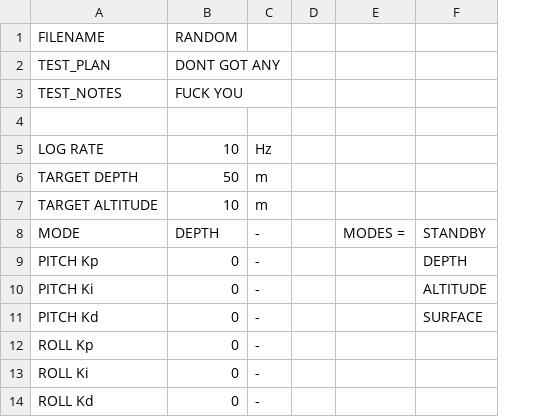
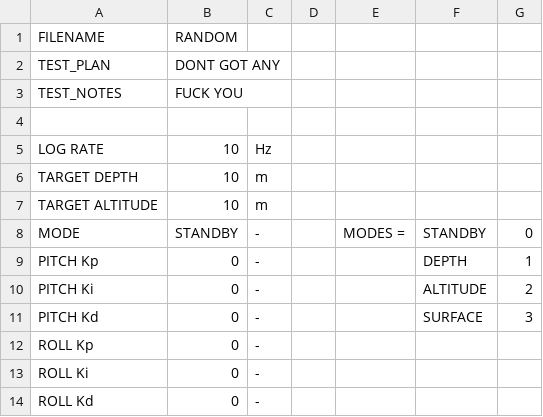
Before and after one commit to BlueFish-MECH400/BlueFish, a CSV file: Sandbox/Pi/BlueFish_Settings.csv, drawn as a sheet; the diff names each change by its address in the sheet, - before the commit and + after, or states it on an @@ line.

```diff
--- a/Sandbox/Pi/BlueFish_Settings.csv
+++ b/Sandbox/Pi/BlueFish_Settings.csv
+column G, rows 8-11: 0 | 1 | 2 | 3
-B6: 50
+B6: 10
-B8: DEPTH
+B8: STANDBY
```
Also changed, not shown: 2 other files.
